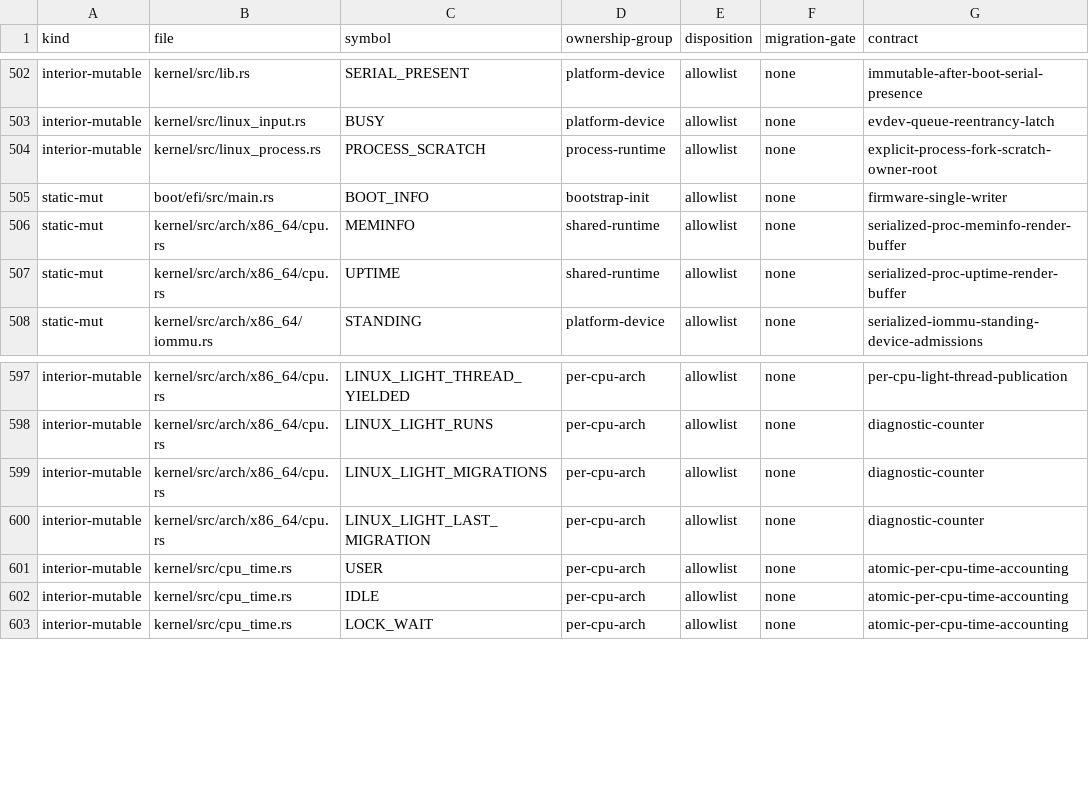
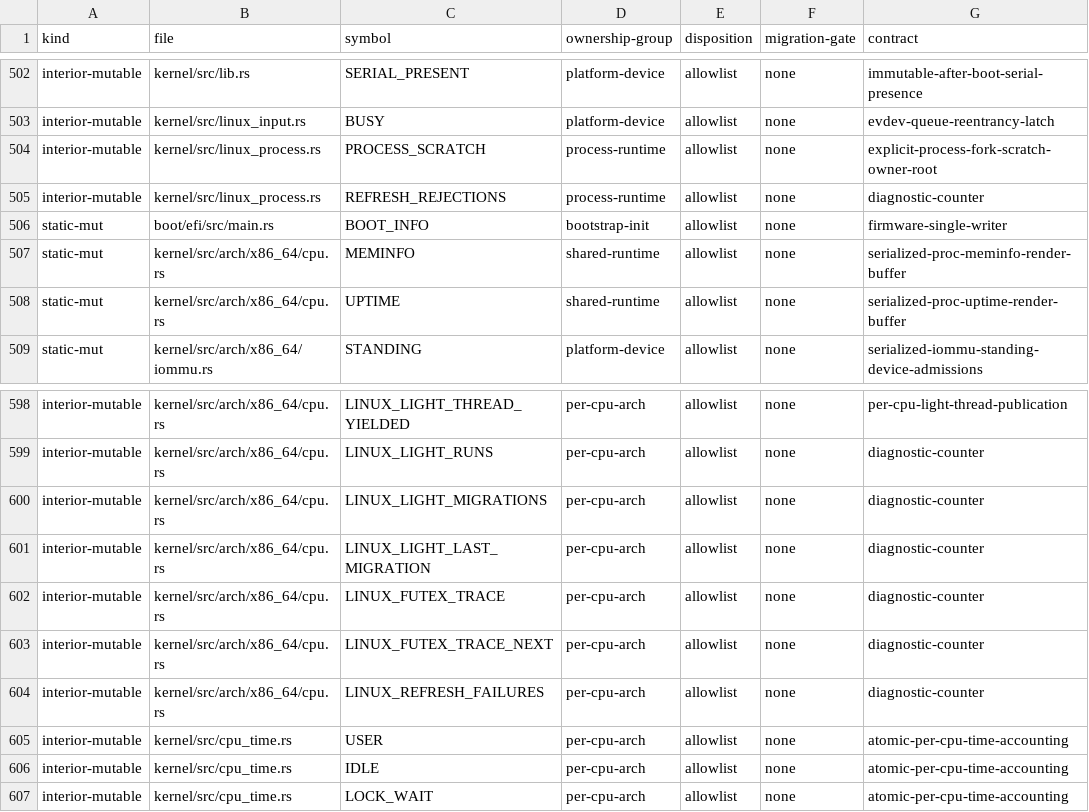
Before and after one commit to rvdende/ginux, a TSV file: docs/feedback-hardening/writable-globals.tsv, drawn as a sheet; only a part is shown, gaps mark what is left out.

```diff
--- a/docs/feedback-hardening/writable-globals.tsv
+++ b/docs/feedback-hardening/writable-globals.tsv
@@ -504,2 +504,3 @@ interior-mutable	kernel/src/linux_input.rs	BUSY	platform-device	allowlist	none	e
 interior-mutable	kernel/src/linux_process.rs	PROCESS_SCRATCH	process-runtime	allowlist	none	explicit-process-fork-scratch-owner-root
+interior-mutable	kernel/src/linux_process.rs	REFRESH_REJECTIONS	process-runtime	allowlist	none	diagnostic-counter
 static-mut	boot/efi/src/main.rs	BOOT_INFO	bootstrap-init	allowlist	none	firmware-single-writer
@@ -600,2 +601,5 @@ interior-mutable	kernel/src/arch/x86_64/cpu.rs	LINUX_LIGHT_MIGRATIONS	per-cpu-ar
 interior-mutable	kernel/src/arch/x86_64/cpu.rs	LINUX_LIGHT_LAST_MIGRATION	per-cpu-arch	allowlist	none	diagnostic-counter
+interior-mutable	kernel/src/arch/x86_64/cpu.rs	LINUX_FUTEX_TRACE	per-cpu-arch	allowlist	none	diagnostic-counter
+interior-mutable	kernel/src/arch/x86_64/cpu.rs	LINUX_FUTEX_TRACE_NEXT	per-cpu-arch	allowlist	none	diagnostic-counter
+interior-mutable	kernel/src/arch/x86_64/cpu.rs	LINUX_REFRESH_FAILURES	per-cpu-arch	allowlist	none	diagnostic-counter
 interior-mutable	kernel/src/cpu_time.rs	USER	per-cpu-arch	allowlist	none	atomic-per-cpu-time-accounting
```
Also changed, not shown: 5 other files.
